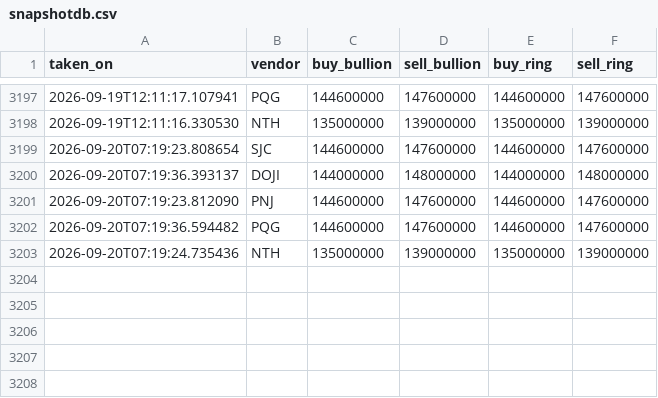
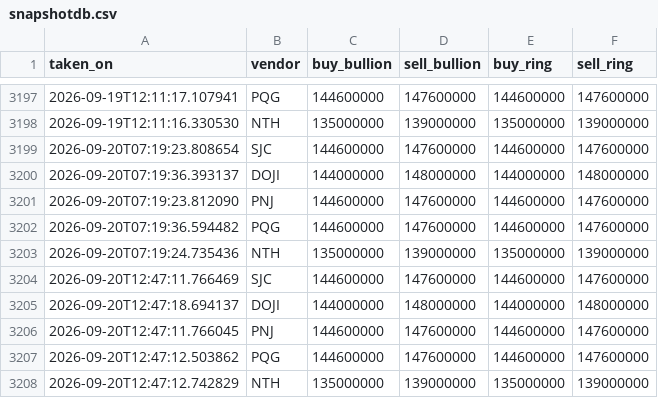
Before and after one commit to SpikeVN/golddb, a CSV file: data/snapshotdb.csv, drawn as a sheet; only a part is shown, gaps mark what is left out.

```diff
--- a/data/snapshotdb.csv
+++ b/data/snapshotdb.csv
@@ -3203 +3203,6 @@ taken_on,vendor,buy_bullion,sell_bullion,buy_ring,sell_ring
 2026-09-20T07:19:24.735436,NTH,135000000,139000000,135000000,139000000
+2026-09-20T12:47:11.766469,SJC,144600000,147600000,144600000,147600000
+2026-09-20T12:47:18.694137,DOJI,144000000,148000000,144000000,148000000
+2026-09-20T12:47:11.766045,PNJ,144600000,147600000,144600000,147600000
+2026-09-20T12:47:12.503862,PQG,144600000,147600000,144600000,147600000
+2026-09-20T12:47:12.742829,NTH,135000000,139000000,135000000,139000000
```
Also changed, not shown: 1 other file.
